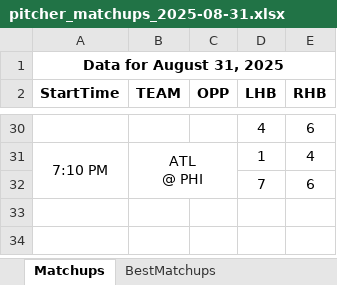
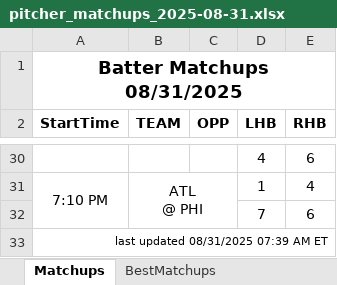
Before and after one commit to jrdogan/mlb-tools, an Excel workbook: pitcher_matchups_2025-08-31.xlsx, sheet Matchups, drawn as a sheet; only a part is shown, gaps mark what is left out; values as stored, in another font and other column widths than the file's, no borders; conditional formats not drawn; the diff names each change by its address in the sheet, - before the commit and + after, or states it on an @@ line.

Commit message:
Update pitcher_matchups_2025-08-31.xlsx

```diff
--- a/pitcher_matchups_2025-08-31.xlsx (sheet Matchups)
+++ b/pitcher_matchups_2025-08-31.xlsx (sheet Matchups)
-A1 (StartTime): Data for August 31, 2025
+A1 (StartTime): Batter Matchups 08/31/2025
@@ A1 text size: larger @@
+row 33: last updated 08/31/2025 07:39 AM ET
```
Also changed, not shown: sheet BestMatchups.
